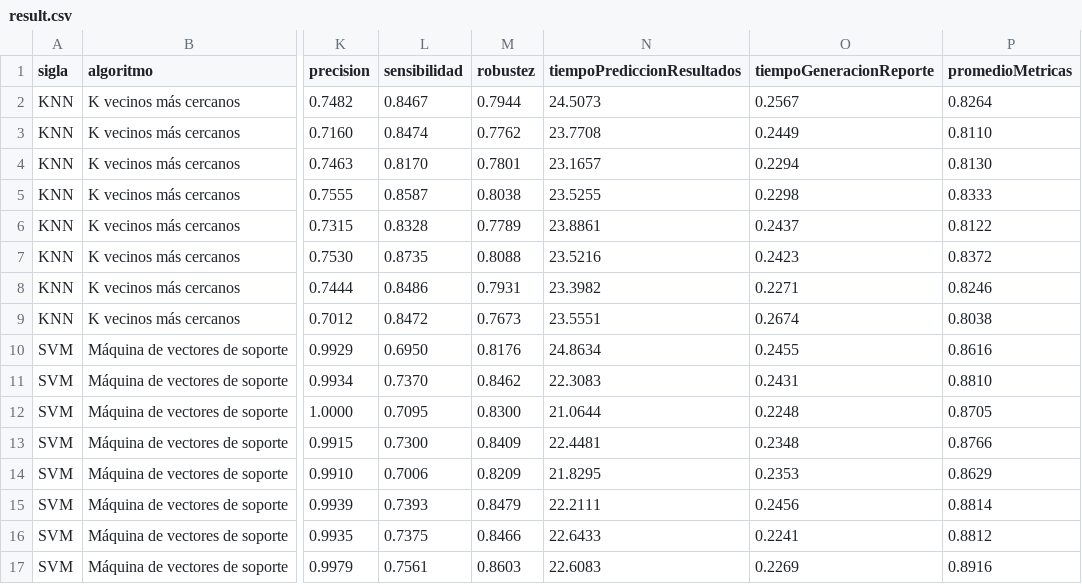
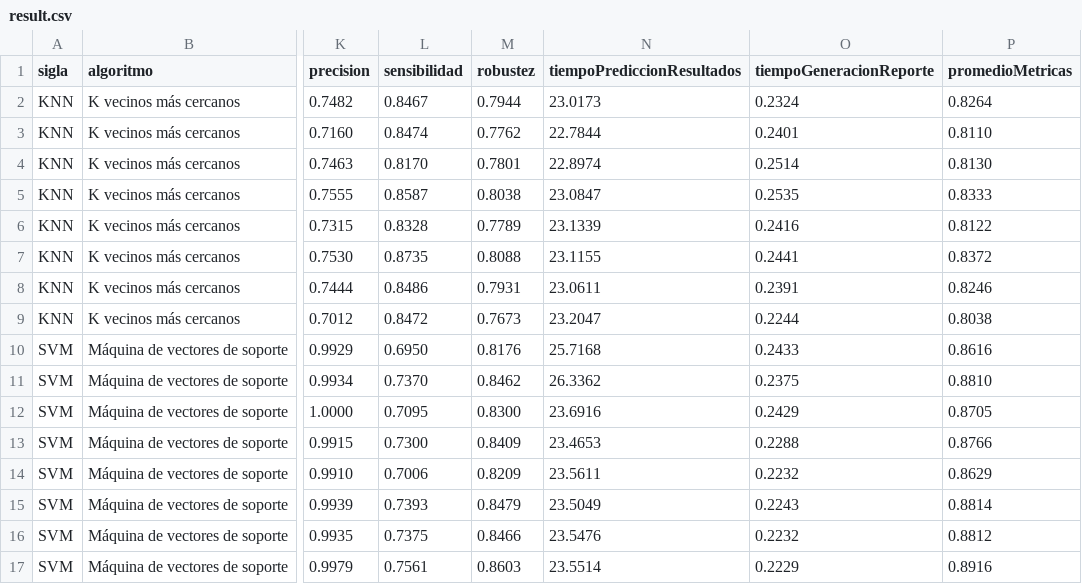
Before and after one commit to RonaldoNolasco/personal-thesis-development, a CSV file: 4-modelling/3-output/all/result.csv, drawn as a sheet; only a part is shown, gaps mark what is left out; the diff covers the shown part only; the diff names each change by its address in the sheet, - before the commit and + after, or states it on an @@ line.

Commit message:
editing time data

```diff
--- a/4-modelling/3-output/all/result.csv
+++ b/4-modelling/3-output/all/result.csv
-N2 (tiempoPrediccionResultados): 24.5073
+N2 (tiempoPrediccionResultados): 23.0173
-O2 (tiempoGeneracionReporte): 0.2567
+O2 (tiempoGeneracionReporte): 0.2324
-N3 (tiempoPrediccionResultados): 23.7708
+N3 (tiempoPrediccionResultados): 22.7844
-O3 (tiempoGeneracionReporte): 0.2449
+O3 (tiempoGeneracionReporte): 0.2401
-N4 (tiempoPrediccionResultados): 23.1657
+N4 (tiempoPrediccionResultados): 22.8974
-O4 (tiempoGeneracionReporte): 0.2294
+O4 (tiempoGeneracionReporte): 0.2514
-N5 (tiempoPrediccionResultados): 23.5255
+N5 (tiempoPrediccionResultados): 23.0847
-O5 (tiempoGeneracionReporte): 0.2298
+O5 (tiempoGeneracionReporte): 0.2535
-N6 (tiempoPrediccionResultados): 23.8861
+N6 (tiempoPrediccionResultados): 23.1339
-O6 (tiempoGeneracionReporte): 0.2437
+O6 (tiempoGeneracionReporte): 0.2416
-N7 (tiempoPrediccionResultados): 23.5216
+N7 (tiempoPrediccionResultados): 23.1155
-O7 (tiempoGeneracionReporte): 0.2423
+O7 (tiempoGeneracionReporte): 0.2441
-N8 (tiempoPrediccionResultados): 23.3982
+N8 (tiempoPrediccionResultados): 23.0611
-O8 (tiempoGeneracionReporte): 0.2271
+O8 (tiempoGeneracionReporte): 0.2391
-N9 (tiempoPrediccionResultados): 23.5551
+N9 (tiempoPrediccionResultados): 23.2047
-O9 (tiempoGeneracionReporte): 0.2674
+O9 (tiempoGeneracionReporte): 0.2244
-N10 (tiempoPrediccionResultados): 24.8634
+N10 (tiempoPrediccionResultados): 25.7168
-O10 (tiempoGeneracionReporte): 0.2455
+O10 (tiempoGeneracionReporte): 0.2433
-N11 (tiempoPrediccionResultados): 22.3083
+N11 (tiempoPrediccionResultados): 26.3362
-O11 (tiempoGeneracionReporte): 0.2431
+O11 (tiempoGeneracionReporte): 0.2375
-N12 (tiempoPrediccionResultados): 21.0644
+N12 (tiempoPrediccionResultados): 23.6916
-O12 (tiempoGeneracionReporte): 0.2248
+O12 (tiempoGeneracionReporte): 0.2429
-N13 (tiempoPrediccionResultados): 22.4481
+N13 (tiempoPrediccionResultados): 23.4653
-O13 (tiempoGeneracionReporte): 0.2348
+O13 (tiempoGeneracionReporte): 0.2288
-N14 (tiempoPrediccionResultados): 21.8295
+N14 (tiempoPrediccionResultados): 23.5611
-O14 (tiempoGeneracionReporte): 0.2353
+O14 (tiempoGeneracionReporte): 0.2232
-N15 (tiempoPrediccionResultados): 22.2111
+N15 (tiempoPrediccionResultados): 23.5049
-O15 (tiempoGeneracionReporte): 0.2456
+O15 (tiempoGeneracionReporte): 0.2243
-N16 (tiempoPrediccionResultados): 22.6433
+N16 (tiempoPrediccionResultados): 23.5476
-O16 (tiempoGeneracionReporte): 0.2241
+O16 (tiempoGeneracionReporte): 0.2232
-N17 (tiempoPrediccionResultados): 22.6083
+N17 (tiempoPrediccionResultados): 23.5514
-O17 (tiempoGeneracionReporte): 0.2269
+O17 (tiempoGeneracionReporte): 0.2229
```
Also changed, not shown: 64 edited cells elsewhere in this file, 4-modelling/3-output/all/result_transposed.csv, 4-modelling/3-output/summary/result.csv, 15 other files.
